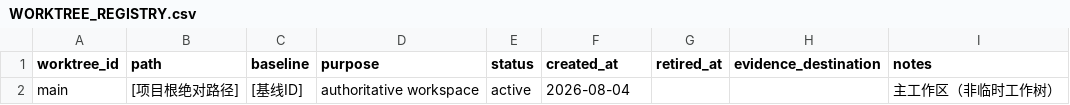
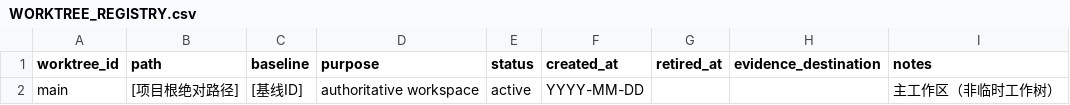
Before and after one commit to Toylog123/Project-Structure-Template, a CSV file: project_docs/worktrees/WORKTREE_REGISTRY.csv, drawn as a sheet.

```diff
--- a/project_docs/worktrees/WORKTREE_REGISTRY.csv
+++ b/project_docs/worktrees/WORKTREE_REGISTRY.csv
@@ -1,2 +1,2 @@
 worktree_id,path,baseline,purpose,status,created_at,retired_at,evidence_destination,notes
-main,[项目根绝对路径],[基线ID],authoritative workspace,active,2026-08-04,,,主工作区（非临时工作树）
+main,[项目根绝对路径],[基线ID],authoritative workspace,active,YYYY-MM-DD,,,主工作区（非临时工作树）
```
Also changed, not shown: 39 other files.
